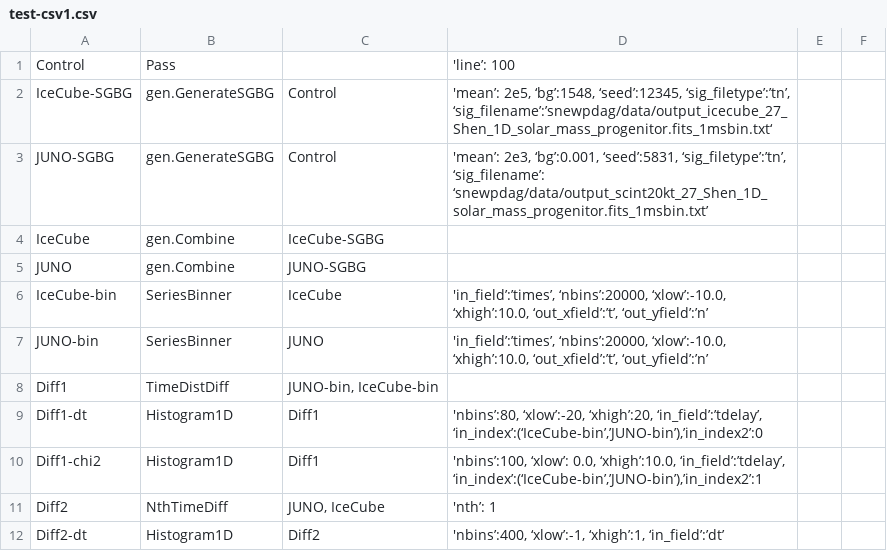
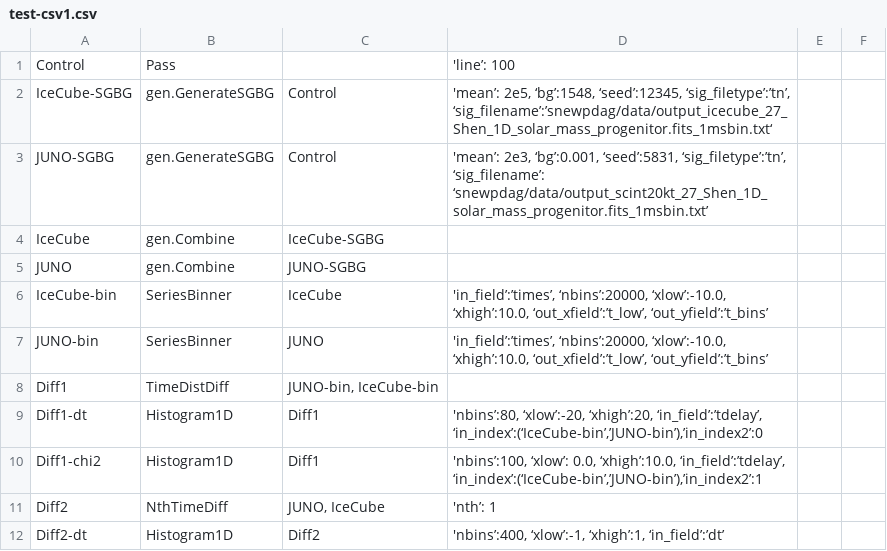
Before and after one commit to SNEWS2/snewpdag, a CSV file: snewpdag/data/test-csv1.csv, drawn as a sheet; only a part is shown.

Commit message:
a couple of fixes so test-csv1 works again

```diff
--- a/snewpdag/data/test-csv1.csv
+++ b/snewpdag/data/test-csv1.csv
@@ -5,4 +5,4 @@
 "JUNO","gen.Combine","JUNO-SGBG",,,
-"IceCube-bin","SeriesBinner","IceCube","'in_field’:’times’, ‘nbins’:20000, ‘xlow’:-10.0, ‘xhigh’:10.0, ‘out_xfield’:’t’, ‘out_yfield’:’n’",,
-"JUNO-bin","SeriesBinner","JUNO","'in_field’:’times’, ‘nbins’:20000, ‘xlow’:-10.0, ‘xhigh’:10.0, ‘out_xfield’:’t’, ‘out_yfield’:’n’",,
+"IceCube-bin","SeriesBinner","IceCube","'in_field’:’times’, ‘nbins’:20000, ‘xlow’:-10.0, ‘xhigh’:10.0, ‘out_xfield’:’t_low’, ‘out_yfield’:’t_bins’",,
+"JUNO-bin","SeriesBinner","JUNO","'in_field’:’times’, ‘nbins’:20000, ‘xlow’:-10.0, ‘xhigh’:10.0, ‘out_xfield’:’t_low’, ‘out_yfield’:’t_bins’",,
 "Diff1","TimeDistDiff","JUNO-bin, IceCube-bin",,,
```
Also changed, not shown: 2 other files.
